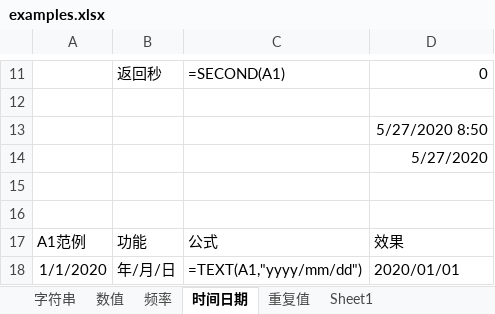
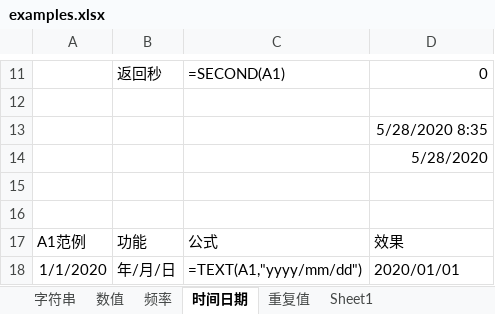
Before and after one commit to ztonyz1212/Excel_Notes, an Excel workbook: examples.xlsx, sheet 时间日期, drawn as a sheet; only a part is shown, gaps mark what is left out; values as stored, in another font and other column widths than the file's, no borders; the diff names each change by its address in the sheet, - before the commit and + after, or states it on an @@ line.

```diff
--- a/examples.xlsx (sheet 时间日期)
+++ b/examples.xlsx (sheet 时间日期)
-D13: 5/27/2020 8:50
+D13: 5/28/2020 8:35
-D14: 5/27/2020
+D14: 5/28/2020
```
Also changed, not shown: sheet Sheet1, formulas that keep their value.
